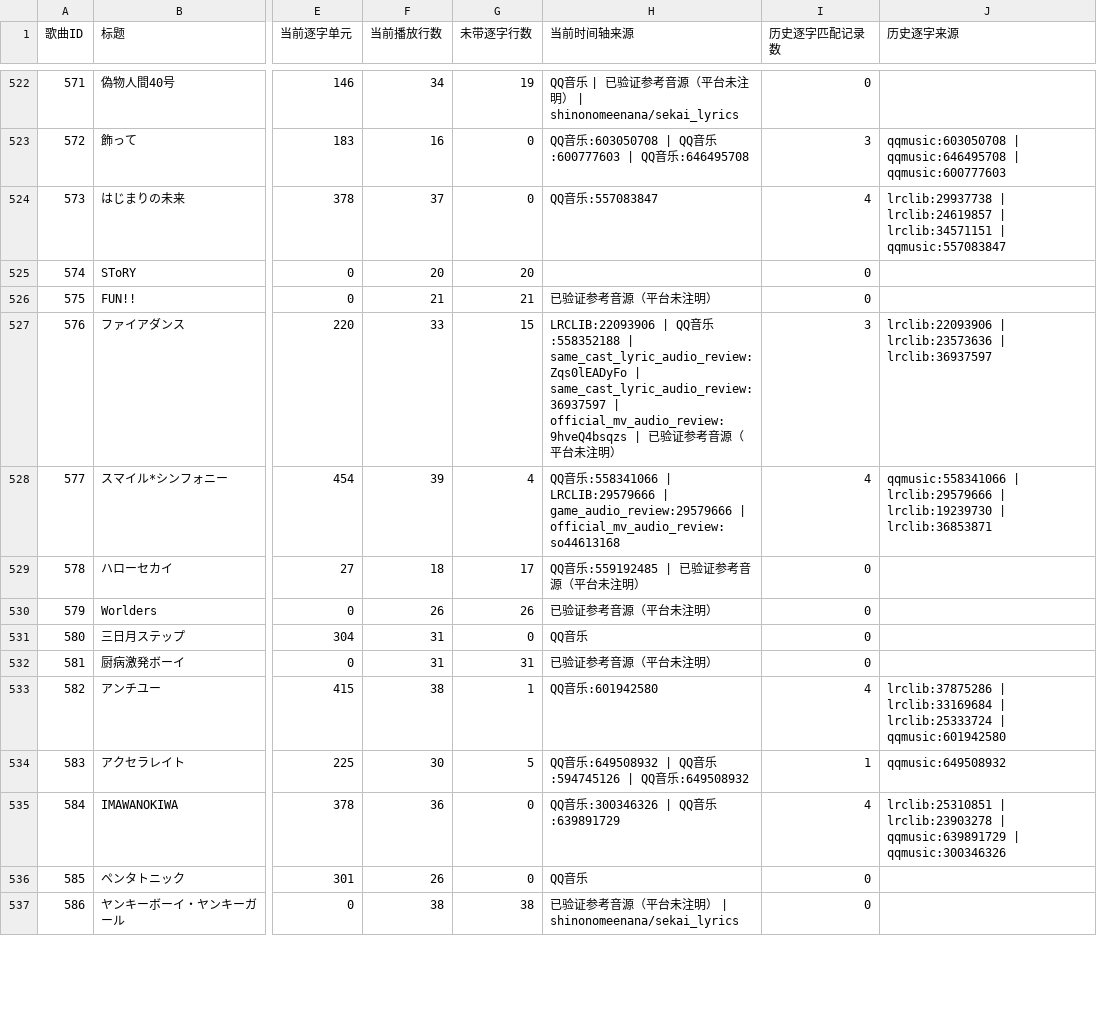
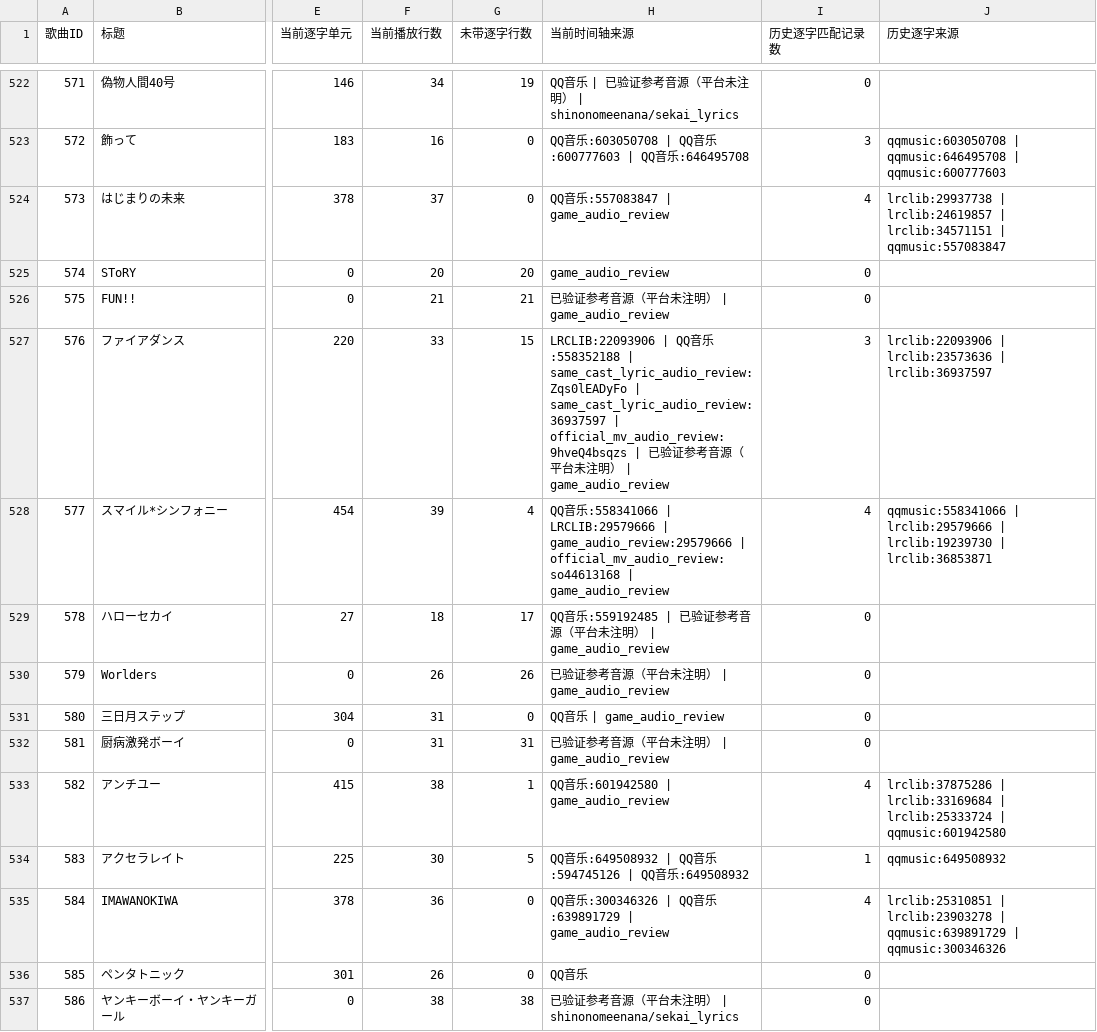
Before and after one commit to watagashi-uni/sekai-lyrics, a CSV file: reports/source-history-audit.csv, drawn as a sheet; only a part is shown, gaps mark what is left out; the diff covers the shown part only; the diff names each change by its address in the sheet, - before the commit and + after, or states it on an @@ line.

```diff
--- a/reports/source-history-audit.csv
+++ b/reports/source-history-audit.csv
-H524 (当前时间轴来源): QQ音乐:557083847
+H524 (当前时间轴来源): QQ音乐:557083847 | game_audio_review
-H525 (当前时间轴来源): (empty)
+H525 (当前时间轴来源): game_audio_review
-H526 (当前时间轴来源): 已验证参考音源（平台未注明）
+H526 (当前时间轴来源): 已验证参考音源（平台未注明） | game_audio_review
-H527 (当前时间轴来源): …明）
+H527 (当前时间轴来源): …明） | game_audio_review
-H528 (当前时间轴来源): …| official_mv_audio_review:so44613168
+H528 (当前时间轴来源): …| official_mv_audio_review:so44613168 | game_audio_review
-H529 (当前时间轴来源): QQ音乐:559192485 | 已验证参考音源（平台未注明）
+H529 (当前时间轴来源): QQ音乐:559192485 | 已验证参考音源（平台未注明） | game_audio_review
-H530 (当前时间轴来源): 已验证参考音源（平台未注明）
+H530 (当前时间轴来源): 已验证参考音源（平台未注明） | game_audio_review
-H531 (当前时间轴来源): QQ音乐
+H531 (当前时间轴来源): QQ音乐 | game_audio_review
-H532 (当前时间轴来源): 已验证参考音源（平台未注明）
+H532 (当前时间轴来源): 已验证参考音源（平台未注明） | game_audio_review
-H533 (当前时间轴来源): QQ音乐:601942580
+H533 (当前时间轴来源): QQ音乐:601942580 | game_audio_review
-H535 (当前时间轴来源): QQ音乐:300346326 | QQ音乐:639891729
+H535 (当前时间轴来源): QQ音乐:300346326 | QQ音乐:639891729 | game_audio_review
```
Also changed, not shown: 108 edited cells elsewhere in this file, reports/word-timing-followup.csv, 9 other files.
